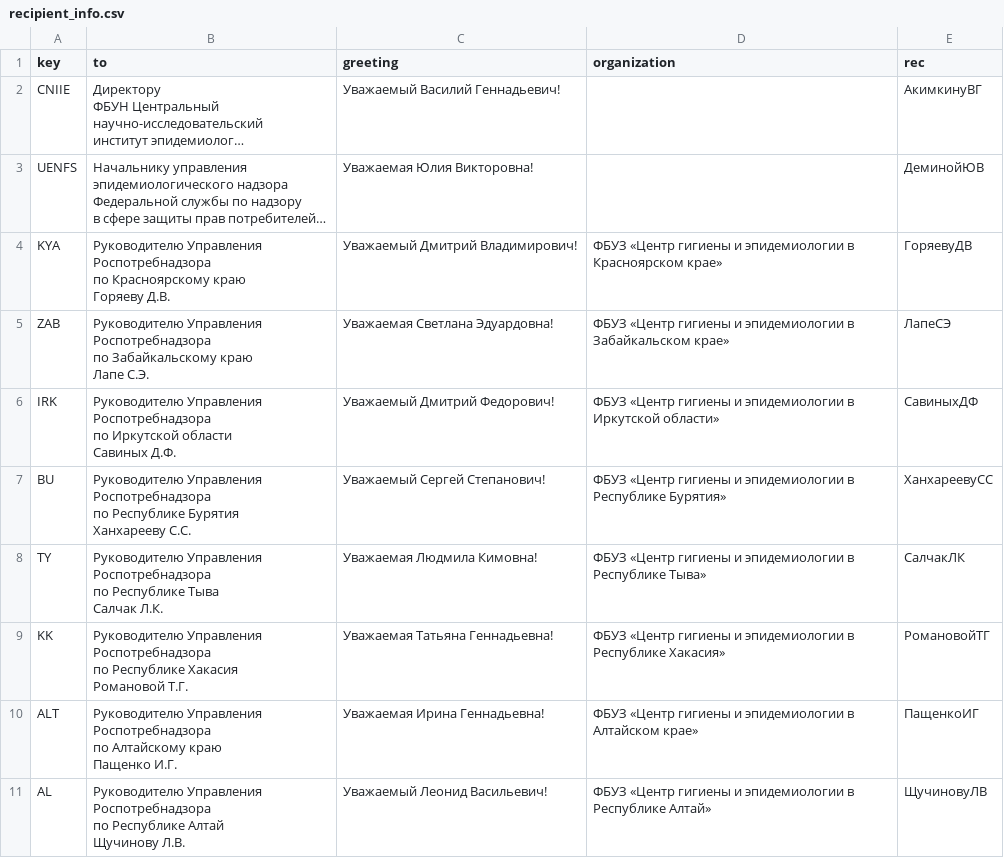
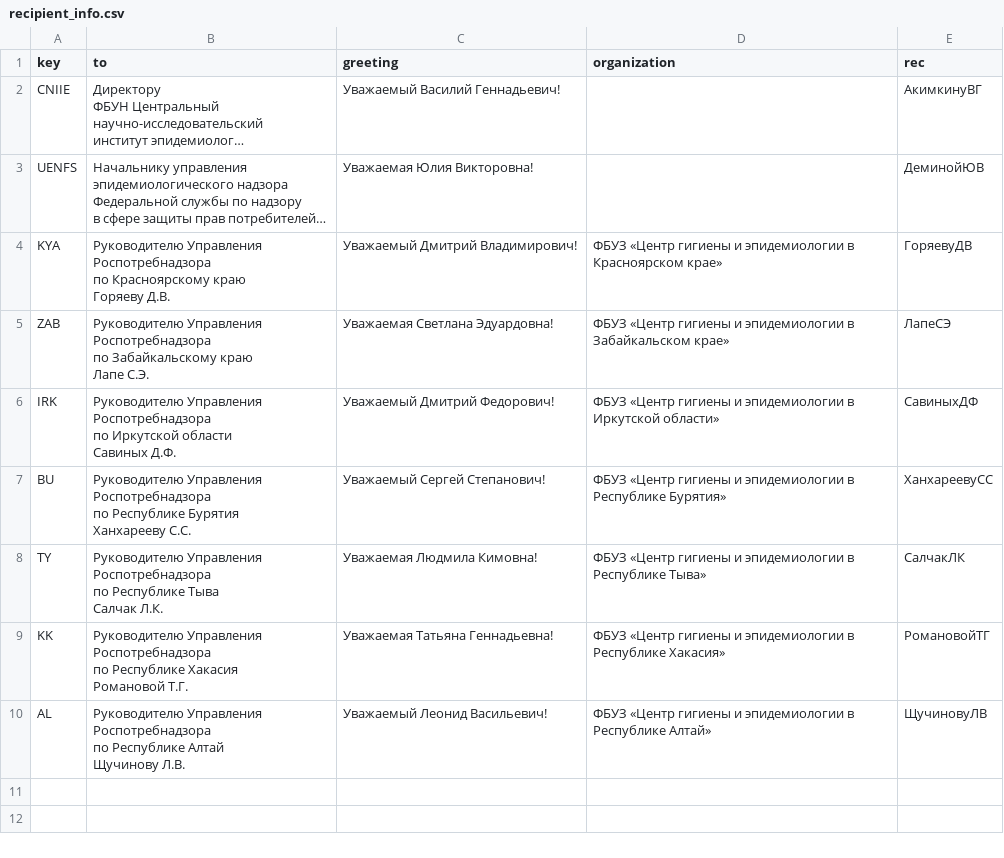
Before and after one commit to nbochalgin/letteRs, a CSV file: templates/recipient_info.csv, drawn as a sheet; long unchanged cells end in …; ↵ is a line break in a cell; the diff names each change by its address in the sheet, - before the commit and + after, or states it on an @@ line.

```diff
--- a/templates/recipient_info.csv
+++ b/templates/recipient_info.csv
-row 10: ALT | Руководителю Управления ↵ Роспотребнадзора ↵ по Алтайскому краю ↵ Пащенко И.Г. | Уважаемая Ирина Геннадьевна! | ФБУЗ «Центр гигиены и эпидемиологии в Алтайском крае» | ПащенкоИГ
```
Also changed, not shown: templates/body.csv, templates/iso_dict.csv, 1 other file.
